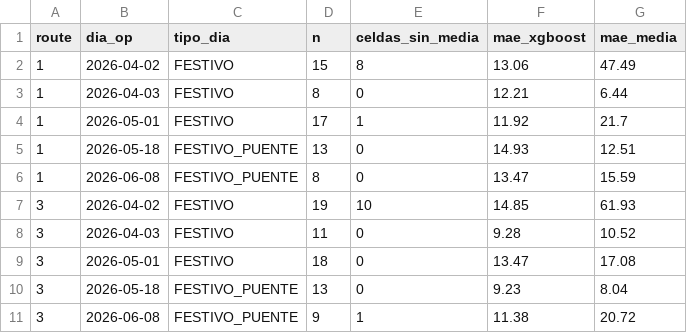
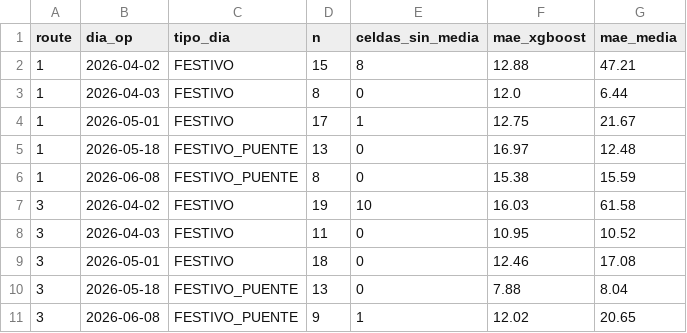
Before and after one commit to almac05/trabajo_grado, a CSV file: analisis/salidas/cuadro_jornadas_festivas.csv, drawn as a sheet.

Commit message:
fix: figuras de XGBoost desde el freeze vigente y cuadros regenerados
build_xgboost_figures lee las predicciones desde la configuracion de evaluacion y usa rutas absolutas del proyecto.

```diff
--- a/analisis/salidas/cuadro_jornadas_festivas.csv
+++ b/analisis/salidas/cuadro_jornadas_festivas.csv
@@ -1,11 +1,11 @@
 route,dia_op,tipo_dia,n,celdas_sin_media,mae_xgboost,mae_media
-1,2026-04-02,FESTIVO,15,8,13.06,47.49
-1,2026-04-03,FESTIVO,8,0,12.21,6.44
-1,2026-05-01,FESTIVO,17,1,11.92,21.7
-1,2026-05-18,FESTIVO_PUENTE,13,0,14.93,12.51
-1,2026-06-08,FESTIVO_PUENTE,8,0,13.47,15.59
-3,2026-04-02,FESTIVO,19,10,14.85,61.93
-3,2026-04-03,FESTIVO,11,0,9.28,10.52
-3,2026-05-01,FESTIVO,18,0,13.47,17.08
-3,2026-05-18,FESTIVO_PUENTE,13,0,9.23,8.04
-3,2026-06-08,FESTIVO_PUENTE,9,1,11.38,20.72
+1,2026-04-02,FESTIVO,15,8,12.88,47.21
+1,2026-04-03,FESTIVO,8,0,12.0,6.44
+1,2026-05-01,FESTIVO,17,1,12.75,21.67
+1,2026-05-18,FESTIVO_PUENTE,13,0,16.97,12.48
+1,2026-06-08,FESTIVO_PUENTE,8,0,15.38,15.59
+3,2026-04-02,FESTIVO,19,10,16.03,61.58
+3,2026-04-03,FESTIVO,11,0,10.95,10.52
+3,2026-05-01,FESTIVO,18,0,12.46,17.08
+3,2026-05-18,FESTIVO_PUENTE,13,0,7.88,8.04
+3,2026-06-08,FESTIVO_PUENTE,9,1,12.02,20.65
```
Also changed, not shown: analisis/salidas/cuadro_amplitud_metodos.csv, analisis/salidas/cuadro_perfil_horario_laboral.csv, 3 other files.
